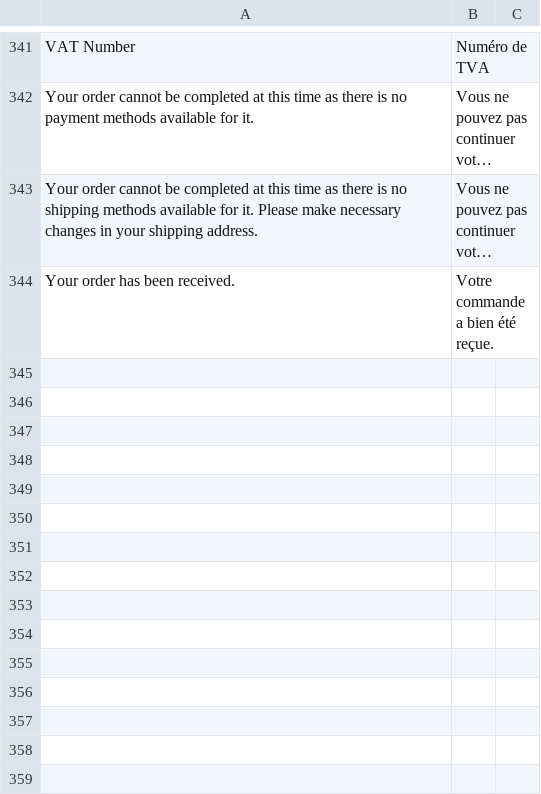
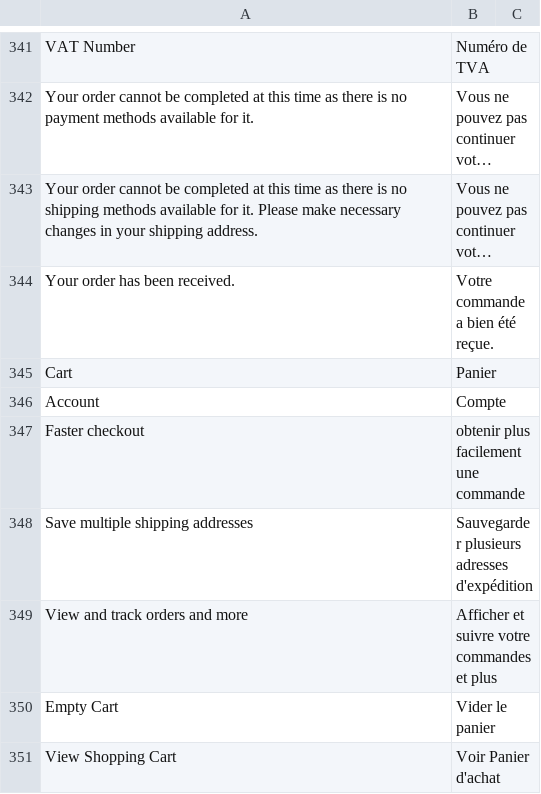
Before and after one commit to mouadben/eci1, a CSV file: app/locale/fr_FR/Mage_Checkout.csv, drawn as a sheet; only a part is shown, gaps mark what is left out; long unchanged cells end in …; the diff names each change by its address in the sheet, - before the commit and + after, or states it on an @@ line.

```diff
--- a/app/locale/fr_FR/Mage_Checkout.csv
+++ b/app/locale/fr_FR/Mage_Checkout.csv
+row 345: Cart | Panier
+row 346: Account | Compte
+row 347: Faster checkout | obtenir plus facilement une commande
+row 348: Save multiple shipping addresses | Sauvegarder plusieurs adresses d'expédition
+row 349: View and track orders and more | Afficher et suivre votre commandes et plus
+row 350: Empty Cart | Vider le panier
+row 351: View Shopping Cart | Voir Panier d'achat
```
Also changed, not shown: app/locale/fr_FR/Mage_Persistent.csv, app/locale/fr_FR/Mage_Review.csv.
